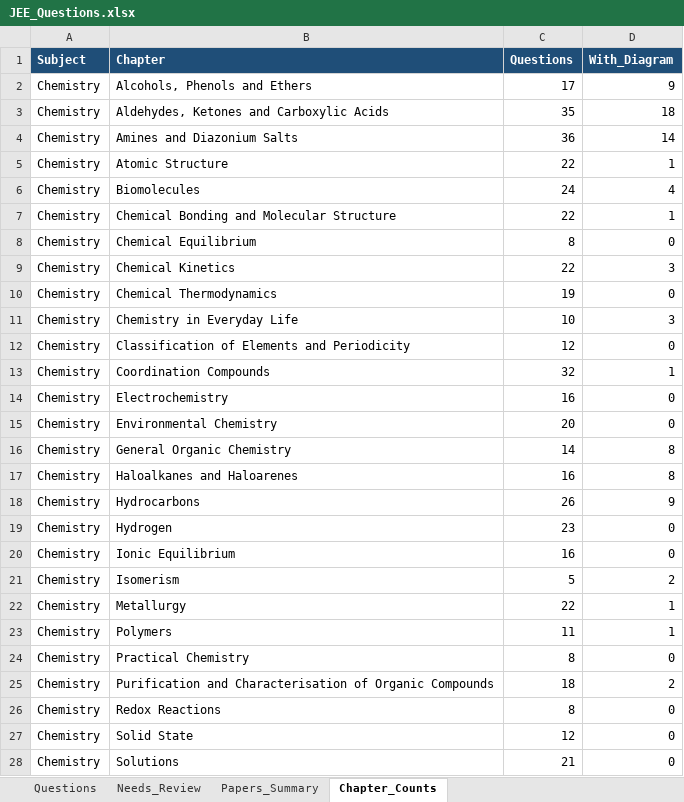
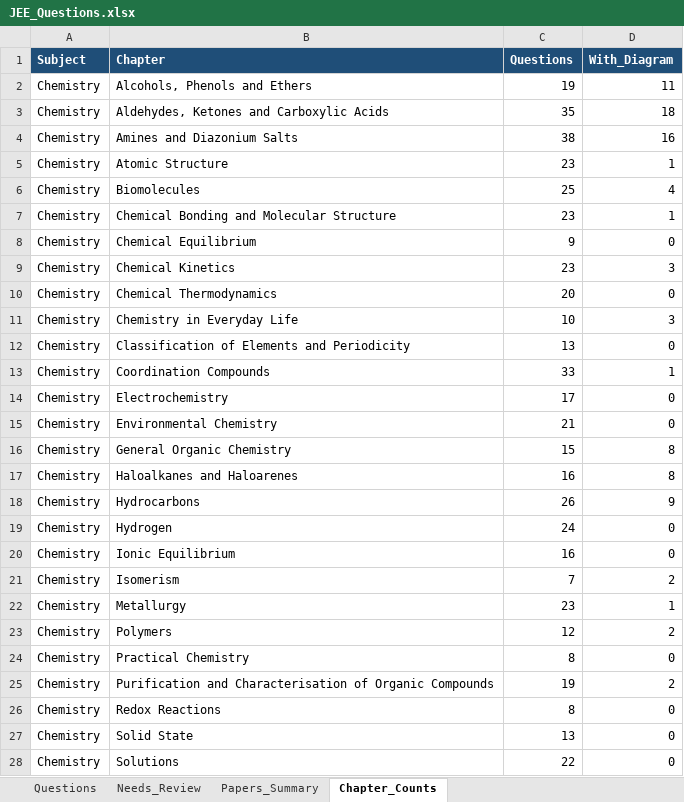
Before and after one commit to RohitBopche/IIT-JEE, an Excel workbook: output/JEE_Questions.xlsx, sheet Chapter_Counts, drawn as a sheet; only a part is shown; values as stored, in another font and other column widths than the file's, no borders; the diff covers the shown part only; the diff names each change by its address in the sheet, - before the commit and + after, or states it on an @@ line.

```diff
--- a/output/JEE_Questions.xlsx (sheet Chapter_Counts)
+++ b/output/JEE_Questions.xlsx (sheet Chapter_Counts)
-C2 (Questions): 17
+C2 (Questions): 19
-D2 (With_Diagram): 9
+D2 (With_Diagram): 11
-C4 (Questions): 36
+C4 (Questions): 38
-D4 (With_Diagram): 14
+D4 (With_Diagram): 16
-C5 (Questions): 22
+C5 (Questions): 23
-C6 (Questions): 24
+C6 (Questions): 25
-C7 (Questions): 22
+C7 (Questions): 23
-C8 (Questions): 8
+C8 (Questions): 9
-C9 (Questions): 22
+C9 (Questions): 23
-C10 (Questions): 19
+C10 (Questions): 20
-C12 (Questions): 12
+C12 (Questions): 13
-C13 (Questions): 32
+C13 (Questions): 33
-C14 (Questions): 16
+C14 (Questions): 17
-C15 (Questions): 20
+C15 (Questions): 21
-C16 (Questions): 14
+C16 (Questions): 15
-C19 (Questions): 23
+C19 (Questions): 24
-C21 (Questions): 5
+C21 (Questions): 7
-C22 (Questions): 22
+C22 (Questions): 23
-C23 (Questions): 11
+C23 (Questions): 12
-D23 (With_Diagram): 1
+D23 (With_Diagram): 2
-C25 (Questions): 18
+C25 (Questions): 19
-C27 (Questions): 12
+C27 (Questions): 13
-C28 (Questions): 21
+C28 (Questions): 22
```
Also changed, not shown: 1 added row and 49 edited cells elsewhere in this sheet, sheet Questions, sheet Papers_Summary, 20 other files.
